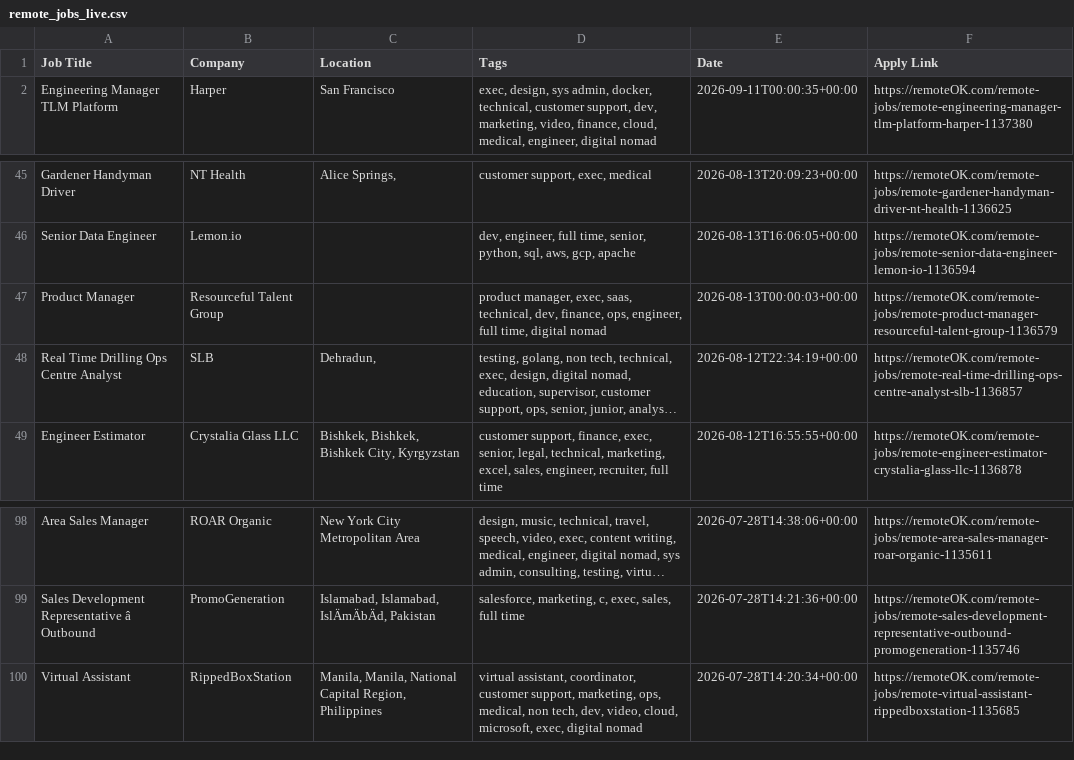
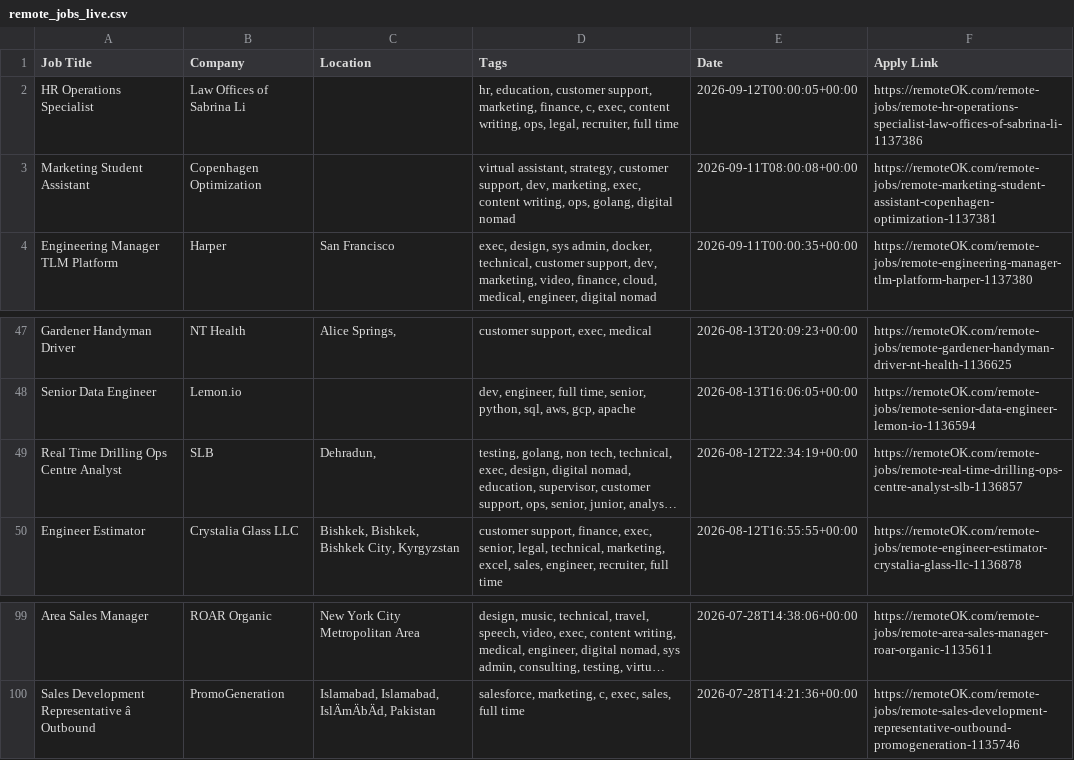
Before and after one commit to naveencoding75/job-market-pulse-2026, a CSV file: public/remote_jobs_live.csv, drawn as a sheet; only a part is shown, gaps mark what is left out; long unchanged cells end in …; removed rows and columns are numbered as before the commit, all else as after; the diff names each change by its address in the sheet, - before the commit and + after, or states it on an @@ line.

```diff
--- a/public/remote_jobs_live.csv
+++ b/public/remote_jobs_live.csv
+row 2: HR Operations Specialist | Law Offices of Sabrina Li |  | hr, education, customer support, marketing, finance, c, exec, content writing, ops, legal, recruiter, full time | 2026-09-12T00:00:05+00:00 | https://remoteOK.com/remote-jobs/remote-hr-operations-specialist-law-offices-of-sabrina-li-1137386
+row 3: Marketing Student Assistant | Copenhagen Optimization |  | virtual assistant, strategy, customer support, dev, marketing, exec, content writing, ops, golang, digital nomad | 2026-09-11T08:00:08+00:00 | https://remoteOK.com/remote-jobs/remote-marketing-student-assistant-copenhagen-optimization-1137381
-row 47: Product Manager | Resourceful Talent Group |  | product manager, exec, saas, technical, dev, finance, ops, engineer, full time, digital nomad | 2026-08-13T00:00:03+00:00 | https://remoteOK.com/remote-jobs/remote-product-manager-resourceful-talent-group-1136579
-row 100: Virtual Assistant | RippedBoxStation | Manila, Manila, National Capital Region, Philippines | virtual assistant, coordinator, customer support, marketing, ops, medical, non tech, dev, video, cloud, microsoft, exec, digital nomad | 2026-07-28T14:20:34+00:00 | https://remoteOK.com/remote-jobs/remote-virtual-assistant-rippedboxstation-1135685
```
